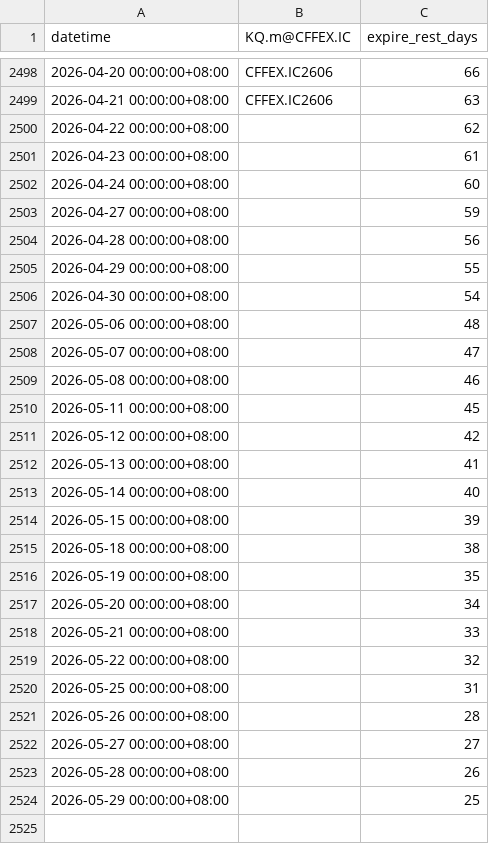
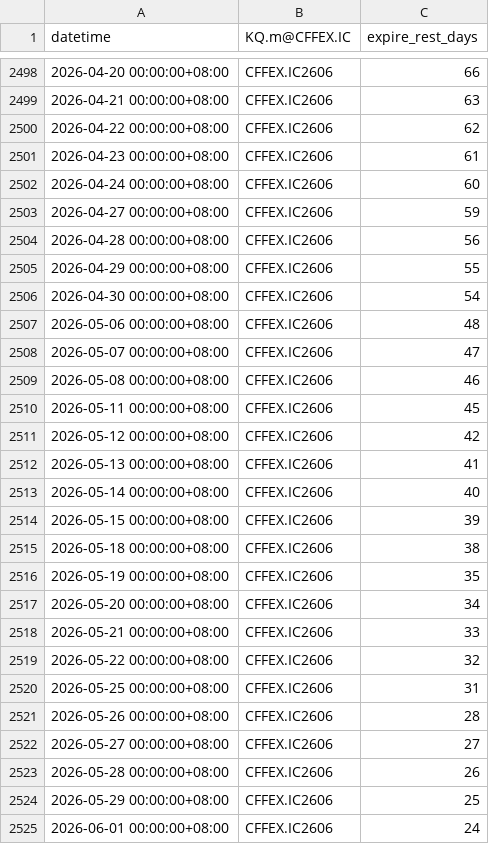
Before and after one commit to wubigo/aitrader, a CSV file: tq/future_expires.csv, drawn as a sheet; only a part is shown, gaps mark what is left out.

Commit message:
更新数据如果没有IC0切换，IC0为空

```diff
--- a/tq/future_expires.csv
+++ b/tq/future_expires.csv
@@ -2499,26 +2499,27 @@ datetime,KQ.m@CFFEX.IC,expire_rest_days
 2026-04-21 00:00:00+08:00,CFFEX.IC2606,63
-2026-04-22 00:00:00+08:00,,62
-2026-04-23 00:00:00+08:00,,61
-2026-04-24 00:00:00+08:00,,60
-2026-04-27 00:00:00+08:00,,59
-2026-04-28 00:00:00+08:00,,56
-2026-04-29 00:00:00+08:00,,55
-2026-04-30 00:00:00+08:00,,54
-2026-05-06 00:00:00+08:00,,48
-2026-05-07 00:00:00+08:00,,47
-2026-05-08 00:00:00+08:00,,46
-2026-05-11 00:00:00+08:00,,45
-2026-05-12 00:00:00+08:00,,42
-2026-05-13 00:00:00+08:00,,41
-2026-05-14 00:00:00+08:00,,40
-2026-05-15 00:00:00+08:00,,39
-2026-05-18 00:00:00+08:00,,38
-2026-05-19 00:00:00+08:00,,35
-2026-05-20 00:00:00+08:00,,34
-2026-05-21 00:00:00+08:00,,33
-2026-05-22 00:00:00+08:00,,32
-2026-05-25 00:00:00+08:00,,31
-2026-05-26 00:00:00+08:00,,28
-2026-05-27 00:00:00+08:00,,27
-2026-05-28 00:00:00+08:00,,26
-2026-05-29 00:00:00+08:00,,25
+2026-04-22 00:00:00+08:00,CFFEX.IC2606,62
+2026-04-23 00:00:00+08:00,CFFEX.IC2606,61
+2026-04-24 00:00:00+08:00,CFFEX.IC2606,60
+2026-04-27 00:00:00+08:00,CFFEX.IC2606,59
+2026-04-28 00:00:00+08:00,CFFEX.IC2606,56
+2026-04-29 00:00:00+08:00,CFFEX.IC2606,55
+2026-04-30 00:00:00+08:00,CFFEX.IC2606,54
+2026-05-06 00:00:00+08:00,CFFEX.IC2606,48
+2026-05-07 00:00:00+08:00,CFFEX.IC2606,47
+2026-05-08 00:00:00+08:00,CFFEX.IC2606,46
+2026-05-11 00:00:00+08:00,CFFEX.IC2606,45
+2026-05-12 00:00:00+08:00,CFFEX.IC2606,42
+2026-05-13 00:00:00+08:00,CFFEX.IC2606,41
+2026-05-14 00:00:00+08:00,CFFEX.IC2606,40
+2026-05-15 00:00:00+08:00,CFFEX.IC2606,39
+2026-05-18 00:00:00+08:00,CFFEX.IC2606,38
+2026-05-19 00:00:00+08:00,CFFEX.IC2606,35
+2026-05-20 00:00:00+08:00,CFFEX.IC2606,34
+2026-05-21 00:00:00+08:00,CFFEX.IC2606,33
+2026-05-22 00:00:00+08:00,CFFEX.IC2606,32
+2026-05-25 00:00:00+08:00,CFFEX.IC2606,31
+2026-05-26 00:00:00+08:00,CFFEX.IC2606,28
+2026-05-27 00:00:00+08:00,CFFEX.IC2606,27
+2026-05-28 00:00:00+08:00,CFFEX.IC2606,26
+2026-05-29 00:00:00+08:00,CFFEX.IC2606,25
+2026-06-01 00:00:00+08:00,CFFEX.IC2606,24
```
